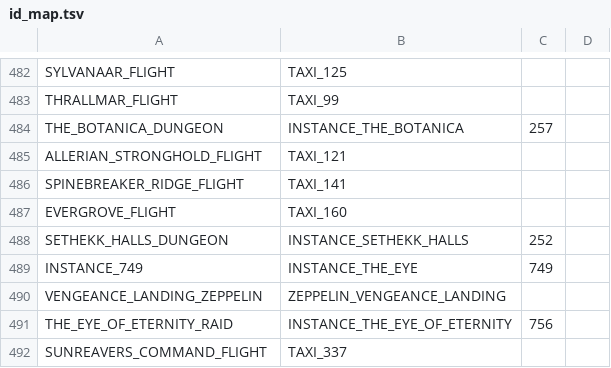
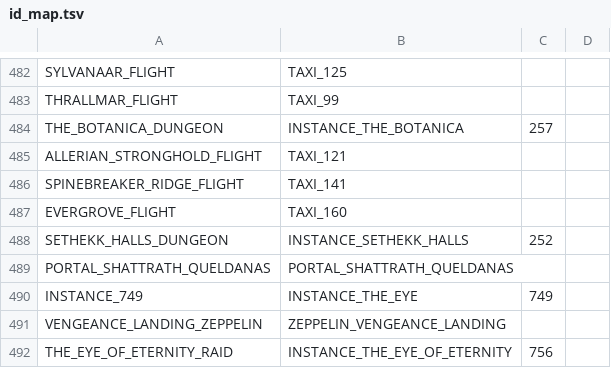
Before and after one commit to tr0tsky0/Mapzeroth, a TSV file: tools/modern_source/id_map.tsv, drawn as a sheet; only a part is shown, gaps mark what is left out; the shorter side is filled out with more unchanged rows.

Commit message:
Modern: the Burning Crusade Quel'Thalas has no flights in from outside (two pre-Midnight ones dropped); Shattrath's portal to the Isle of Quel'Danas leaves from the portal and lands where captured

```diff
--- a/tools/modern_source/id_map.tsv
+++ b/tools/modern_source/id_map.tsv
@@ -488,2 +488,3 @@ EVERGROVE_FLIGHT	TAXI_160
 SETHEKK_HALLS_DUNGEON	INSTANCE_SETHEKK_HALLS	252	
+PORTAL_SHATTRATH_QUELDANAS	PORTAL_SHATTRATH_QUELDANAS		
 INSTANCE_749	INSTANCE_THE_EYE	749	
```
Also changed, not shown: 8 other files.
